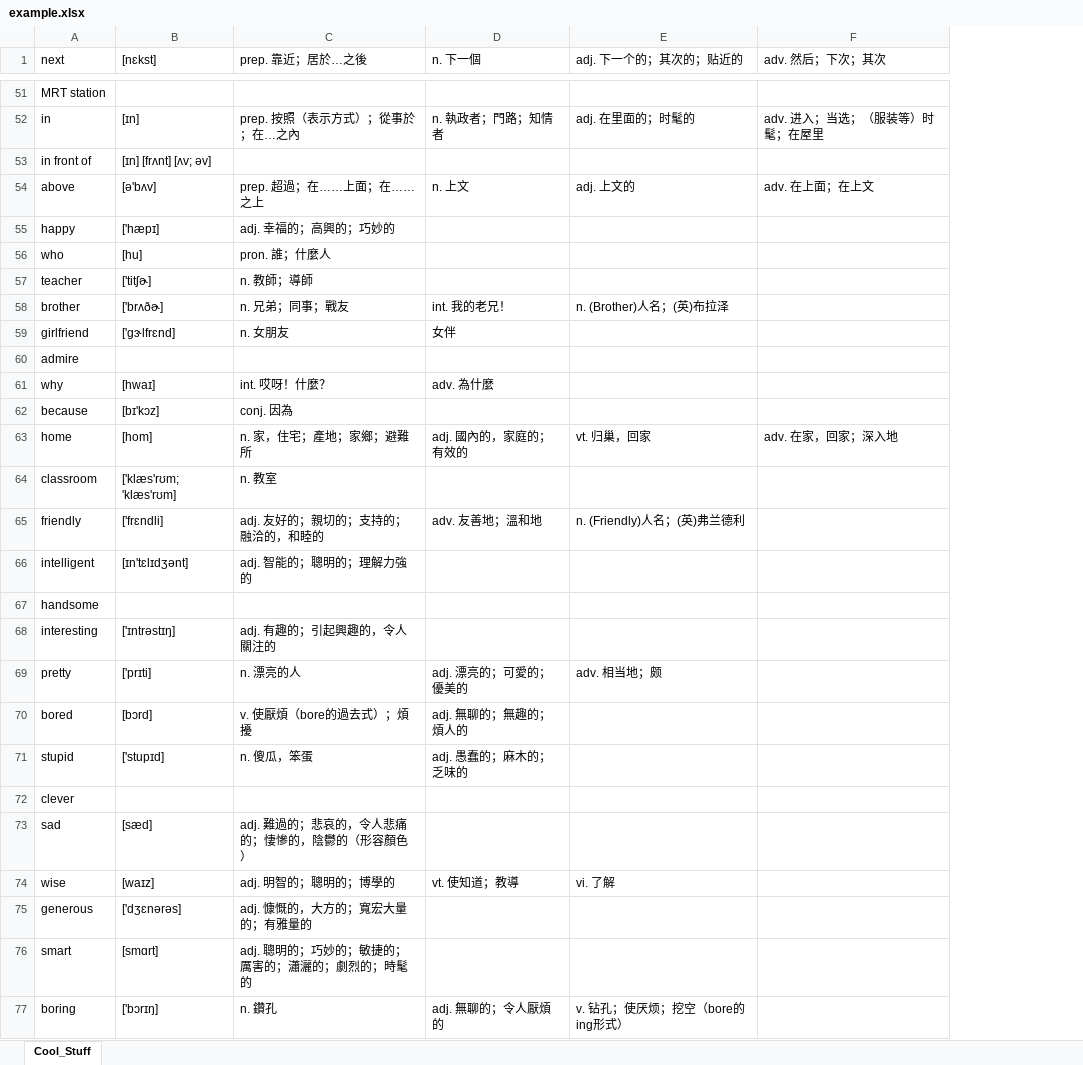
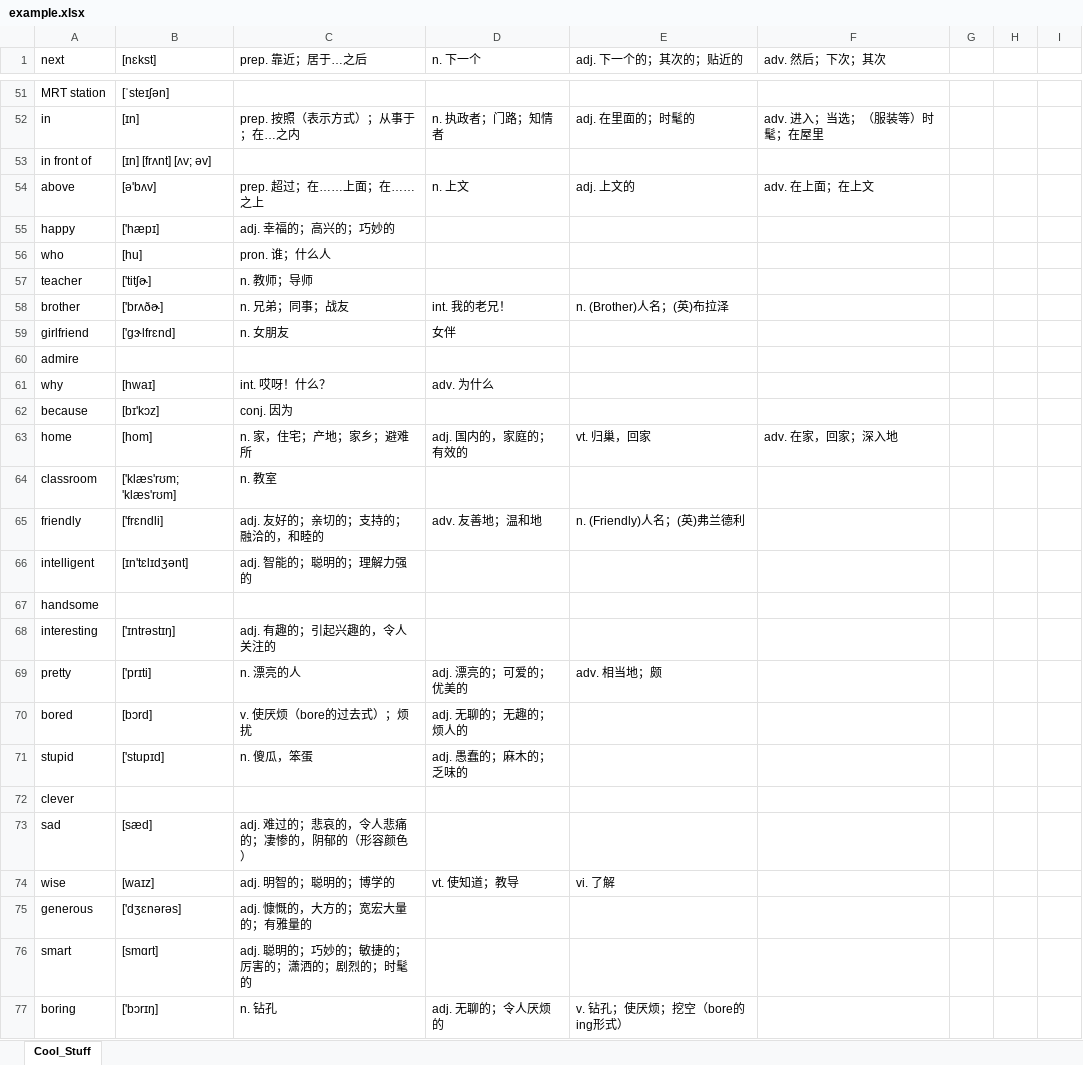
Before and after one commit to frankchi24/onlykk, an Excel workbook: example.xlsx, sheet Cool_Stuff, drawn as a sheet; only a part is shown, gaps mark what is left out; values as stored, in another font and other column widths than the file's, no borders; removed rows and columns are numbered as before the commit, all else as after; the diff covers the shown part only; the diff names each change by its address in the sheet, - before the commit and + after, or states it on an @@ line.

```diff
--- a/example.xlsx (sheet Cool_Stuff)
+++ b/example.xlsx (sheet Cool_Stuff)
-column D (n. 下一個), rows 52-77: n. 執政者；門路；知情者 |  | n. 上文 |  |  |  | int. 我的老兄！ | 女伴 |  | adv. 為什麼 |  | adj. 國內的，家庭的；有效的 |  | adv. 友善地；溫和地 |  |  |  | adj. 漂亮的；可愛的；優美的 | adj. 無聊的；無趣的；煩人的 | adj. 愚蠢的；麻木的；乏味的 |  |  | vt. 使知道；教導 |  |  | adj. 無聊的；令人厭煩的
+column D (n. 下一个), rows 52-77: n. 执政者；门路；知情者 |  | n. 上文 |  |  |  | int. 我的老兄！ | 女伴 |  | adv. 为什么 |  | adj. 国内的，家庭的；有效的 |  | adv. 友善地；温和地 |  |  |  | adj. 漂亮的；可爱的；优美的 | adj. 无聊的；无趣的；烦人的 | adj. 愚蠢的；麻木的；乏味的 |  |  | vt. 使知道；教导 |  |  | adj. 无聊的；令人厌烦的
+column G, empty
+column H, empty
+column I, empty
-C1: prep. 靠近；居於…之後
+C1: prep. 靠近；居于…之后
-B51 ([nɛkst]): (empty)
+B51 ([nɛkst]): [ˈsteɪʃən]
-C52 (prep. 靠近；居于…之后): prep. 按照（表示方式）；從事於；在…之內
+C52 (prep. 靠近；居于…之后): prep. 按照（表示方式）；从事于；在…之内
-C54 (prep. 靠近；居于…之后): prep. 超過；在……上面；在……之上
+C54 (prep. 靠近；居于…之后): prep. 超过；在……上面；在……之上
-C55 (prep. 靠近；居于…之后): adj. 幸福的；高興的；巧妙的
+C55 (prep. 靠近；居于…之后): adj. 幸福的；高兴的；巧妙的
-C56 (prep. 靠近；居于…之后): pron. 誰；什麼人
+C56 (prep. 靠近；居于…之后): pron. 谁；什么人
-C57 (prep. 靠近；居于…之后): n. 教師；導師
+C57 (prep. 靠近；居于…之后): n. 教师；导师
-C58 (prep. 靠近；居于…之后): n. 兄弟；同事；戰友
+C58 (prep. 靠近；居于…之后): n. 兄弟；同事；战友
-C61 (prep. 靠近；居于…之后): int. 哎呀！什麼？
+C61 (prep. 靠近；居于…之后): int. 哎呀！什么？
-C62 (prep. 靠近；居于…之后): conj. 因為
+C62 (prep. 靠近；居于…之后): conj. 因为
-C63 (prep. 靠近；居于…之后): n. 家，住宅；產地；家鄉；避難所
+C63 (prep. 靠近；居于…之后): n. 家，住宅；产地；家乡；避难所
-C65 (prep. 靠近；居于…之后): adj. 友好的；親切的；支持的；融洽的，和睦的
+C65 (prep. 靠近；居于…之后): adj. 友好的；亲切的；支持的；融洽的，和睦的
-C66 (prep. 靠近；居于…之后): adj. 智能的；聰明的；理解力強的
+C66 (prep. 靠近；居于…之后): adj. 智能的；聪明的；理解力强的
-C68 (prep. 靠近；居于…之后): adj. 有趣的；引起興趣的，令人關注的
+C68 (prep. 靠近；居于…之后): adj. 有趣的；引起兴趣的，令人关注的
-C70 (prep. 靠近；居于…之后): v. 使厭煩（bore的過去式）；煩擾
+C70 (prep. 靠近；居于…之后): v. 使厌烦（bore的过去式）；烦扰
-C73 (prep. 靠近；居于…之后): adj. 難過的；悲哀的，令人悲痛的；悽慘的，陰鬱的（形容顏色）
+C73 (prep. 靠近；居于…之后): adj. 难过的；悲哀的，令人悲痛的；凄惨的，阴郁的（形容颜色）
-C74 (prep. 靠近；居于…之后): adj. 明智的；聰明的；博學的
+C74 (prep. 靠近；居于…之后): adj. 明智的；聪明的；博学的
-C75 (prep. 靠近；居于…之后): adj. 慷慨的，大方的；寬宏大量的；有雅量的
+C75 (prep. 靠近；居于…之后): adj. 慷慨的，大方的；宽宏大量的；有雅量的
-C76 (prep. 靠近；居于…之后): adj. 聰明的；巧妙的；敏捷的；厲害的；瀟灑的；劇烈的；時髦的
+C76 (prep. 靠近；居于…之后): adj. 聪明的；巧妙的；敏捷的；厉害的；潇洒的；剧烈的；时髦的
-C77 (prep. 靠近；居于…之后): n. 鑽孔
+C77 (prep. 靠近；居于…之后): n. 钻孔
```
Also changed, not shown: 84 edited cells elsewhere in this sheet, 4 other files.
